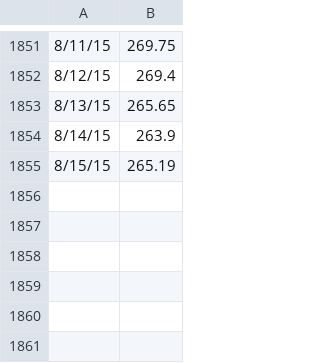
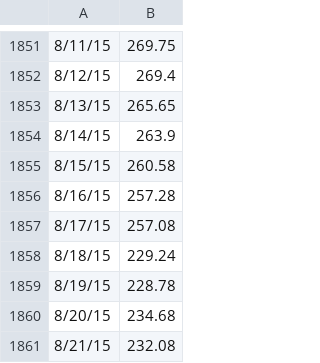
Before and after one commit to saeedgatson/btc_trend, a CSV file: coindesk_close_data.csv, drawn as a sheet; only a part is shown, gaps mark what is left out.

Commit message:
Update Price Data.

```diff
--- a/coindesk_close_data.csv
+++ b/coindesk_close_data.csv
@@ -1854,2 +1854,8 @@
 8/14/15,263.9
-8/15/15,265.19
+8/15/15,260.58
+8/16/15,257.28
+8/17/15,257.08
+8/18/15,229.24
+8/19/15,228.78
+8/20/15,234.68
+8/21/15,232.08
```
